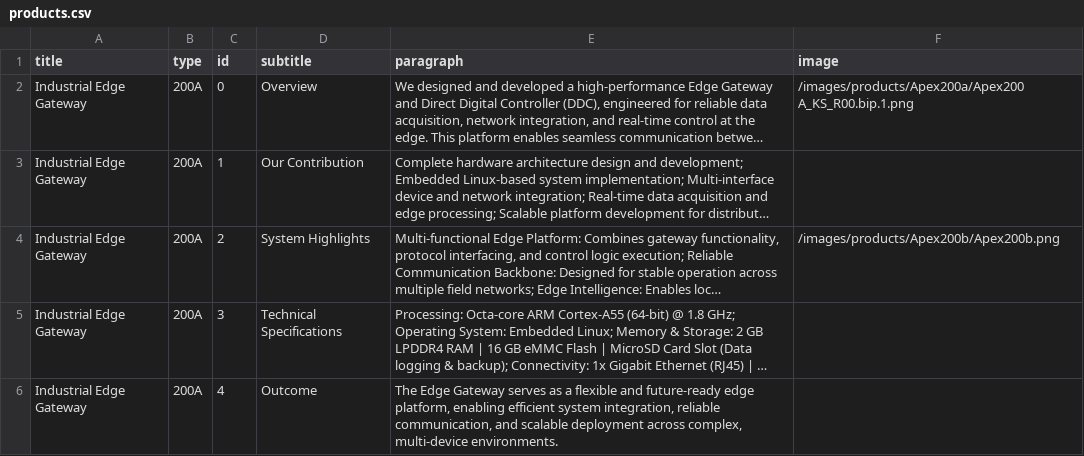
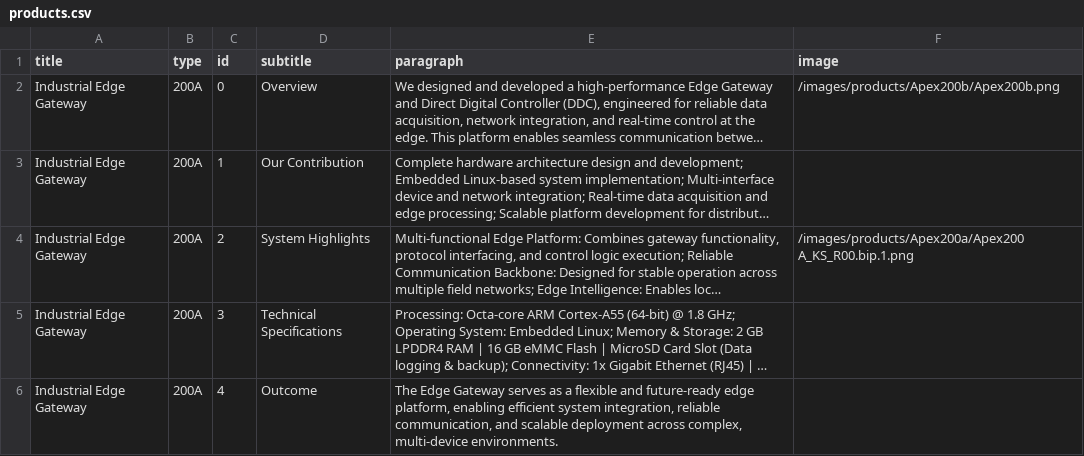
Before and after one commit to krishasta/web-page, a CSV file: public/products.csv, drawn as a sheet; only a part is shown; long unchanged cells end in …; the diff names each change by its address in the sheet, - before the commit and + after, or states it on an @@ line.

Commit message:
seventh update

```diff
--- a/public/products.csv
+++ b/public/products.csv
-F2 (image): /images/products/Apex200a/Apex200 A_KS_R00.bip.1.png
+F2 (image): /images/products/Apex200b/Apex200b.png
-F4 (image): /images/products/Apex200b/Apex200b.png
+F4 (image): /images/products/Apex200a/Apex200 A_KS_R00.bip.1.png
```
